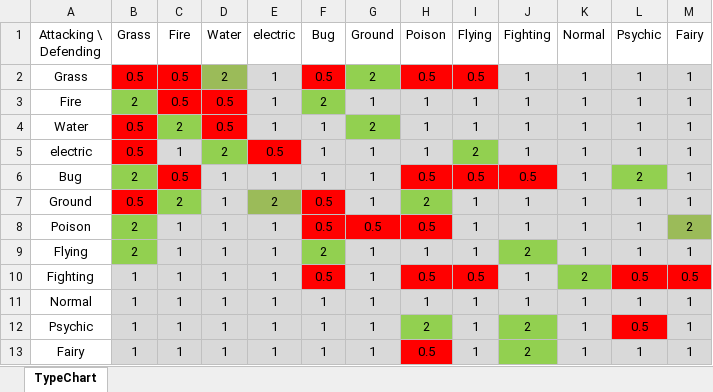
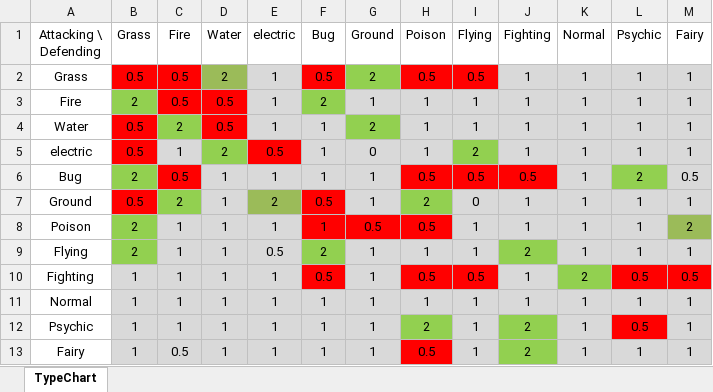
Before and after one commit to Artem646/PokemonCardGame, an Excel workbook: Assets/TypeChart.xlsx, sheet TypeChart, drawn as a sheet; values as stored, in another font and other column widths than the file's, no borders; conditional formats not drawn; the diff names each change by its address in the sheet, - before the commit and + after, or states it on an @@ line.

```diff
--- a/Assets/TypeChart.xlsx (sheet TypeChart)
+++ b/Assets/TypeChart.xlsx (sheet TypeChart)
-G5 (Ground): 1
+G5 (Ground): 0
-M6 (Fairy): 1
+M6 (Fairy): 0.5
-I7 (Flying): 1
+I7 (Flying): 0
-F8 (Bug): 0.5
+F8 (Bug): 1
-E9 (electric): 1
+E9 (electric): 0.5
-C13 (Fire): 1
+C13 (Fire): 0.5
```
Also changed, not shown: 4 other files.
